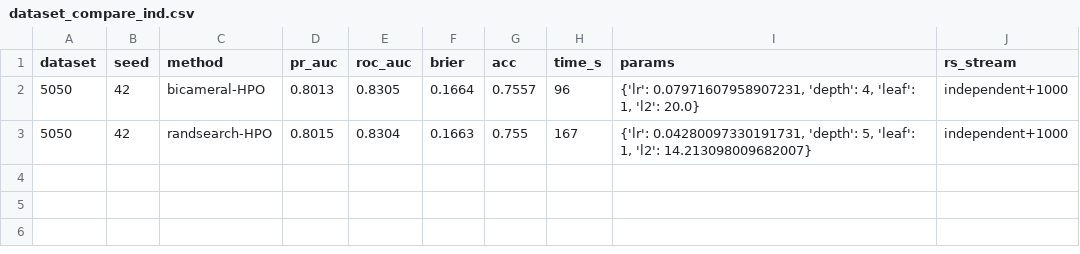
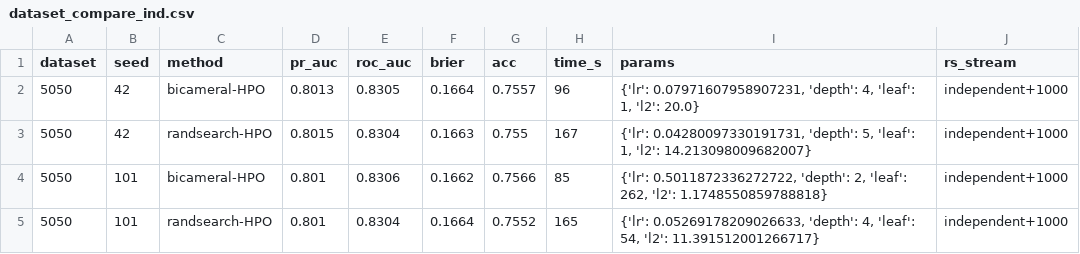
Before and after one commit to DevMohanbagri/subconscious-search, a CSV file: teammate/m4_results/analysis/dataset_compare_ind.csv, drawn as a sheet.

Commit message:
m4_results: 29 50/50 seed-101 pair
Co-authored-by: arena-agent <297053741+arena-agent@users.noreply.github.com>

```diff
--- a/teammate/m4_results/analysis/dataset_compare_ind.csv
+++ b/teammate/m4_results/analysis/dataset_compare_ind.csv
@@ -3 +3,3 @@ dataset,seed,method,pr_auc,roc_auc,brier,acc,time_s,params,rs_stream
 5050,42,randsearch-HPO,0.8015,0.8304,0.1663,0.755,167,"{'lr': 0.04280097330191731, 'depth': 5, 'leaf': 1, 'l2': 14.213098009682007}",independent+1000
+5050,101,bicameral-HPO,0.801,0.8306,0.1662,0.7566,85,"{'lr': 0.5011872336272722, 'depth': 2, 'leaf': 262, 'l2': 1.1748550859788818}",independent+1000
+5050,101,randsearch-HPO,0.801,0.8304,0.1664,0.7552,165,"{'lr': 0.05269178209026633, 'depth': 4, 'leaf': 54, 'l2': 11.391512001266717}",independent+1000
```
